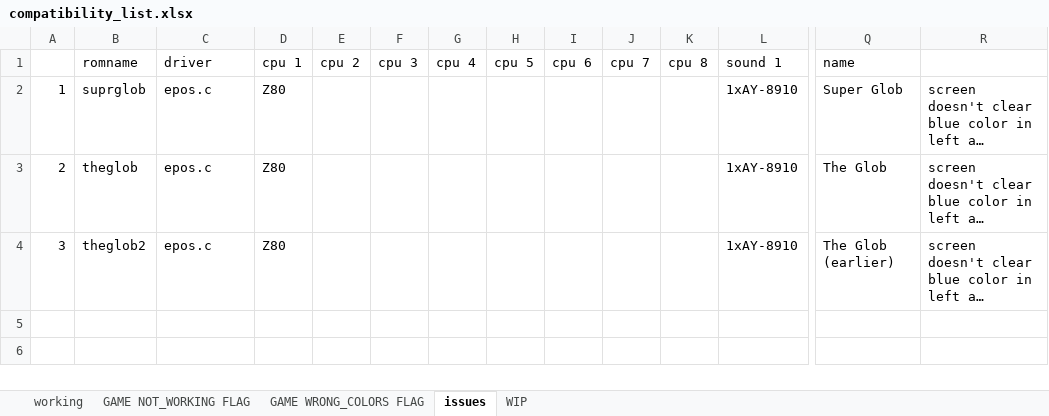
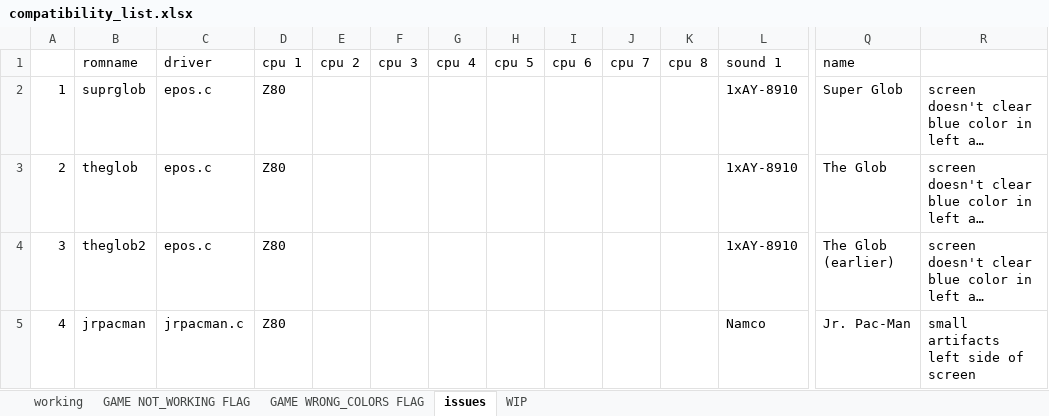
Before and after one commit to javaemus/arcadeflex056, an Excel workbook: compatibility_list.xlsx, sheet issues, drawn as a sheet; only a part is shown, gaps mark what is left out; long unchanged cells end in …; values as stored, in another font and other column widths than the file's, no borders; rows hold the shown columns only; the diff names each change by its address in the sheet, - before the commit and + after, or states it on an @@ line.

Commit message:
Added jrpacman driver (small artifacts left side of screen)

```diff
--- a/compatibility_list.xlsx (sheet issues)
+++ b/compatibility_list.xlsx (sheet issues)
+row 5: 4 | jrpacman | jrpacman.c | Z80 |  |  |  |  |  |  |  | Namco | Jr. Pac-Man | small artifacts left side of screen
```
Also changed, not shown: sheet WIP, 5 other files.
